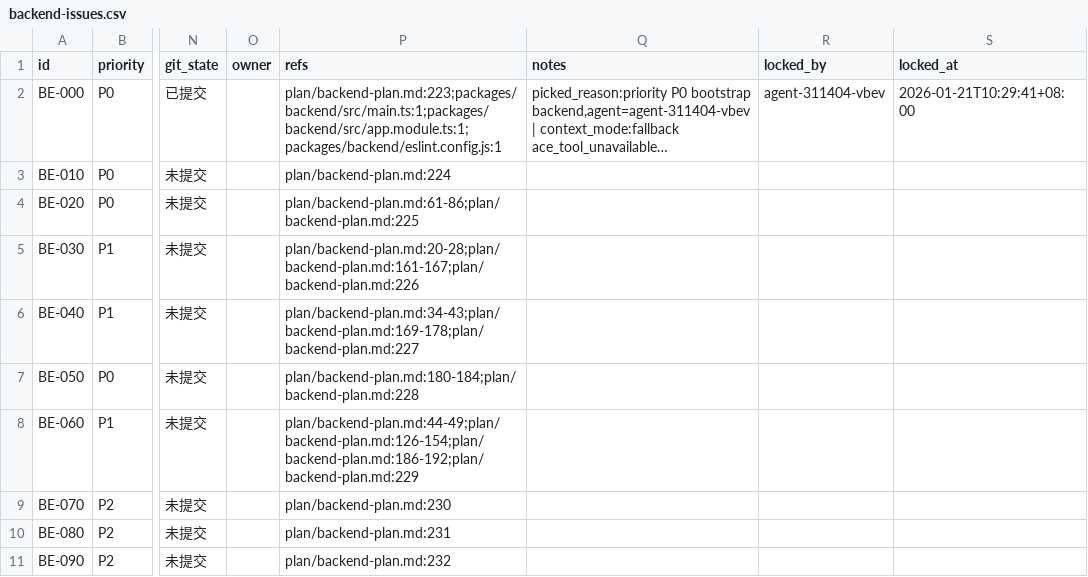
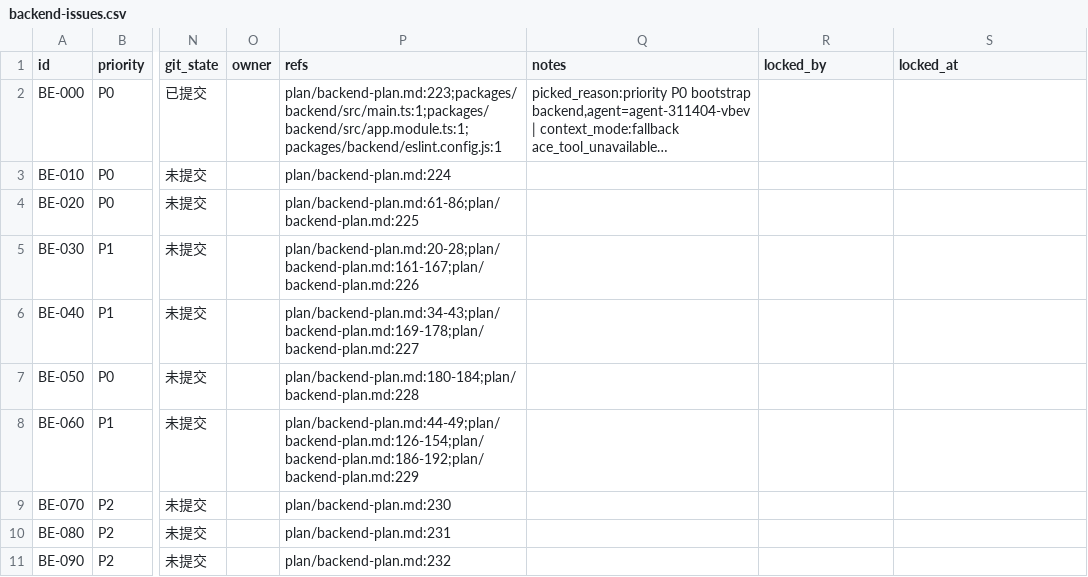
Before and after one commit to wywkwsw/webhook_mange, a CSV file: issues/backend-issues.csv, drawn as a sheet; only a part is shown, gaps mark what is left out; long unchanged cells end in …; the diff names each change by its address in the sheet, - before the commit and + after, or states it on an @@ line.

Commit message:
release lock: [BE-000]

```diff
--- a/issues/backend-issues.csv
+++ b/issues/backend-issues.csv
-R2 (locked_by): agent-311404-vbev
+R2 (locked_by): (empty)
-S2 (locked_at): 2026-01-21T10:29:41+08:00
+S2 (locked_at): (empty)
```
